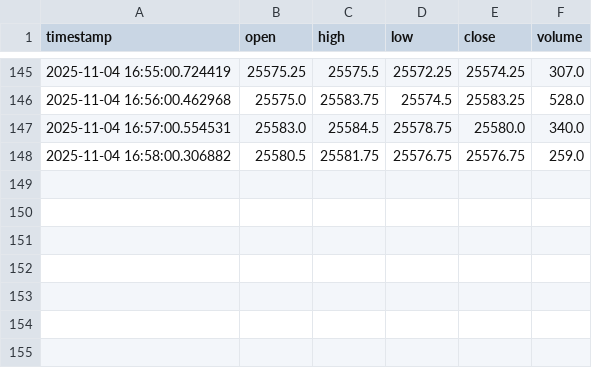
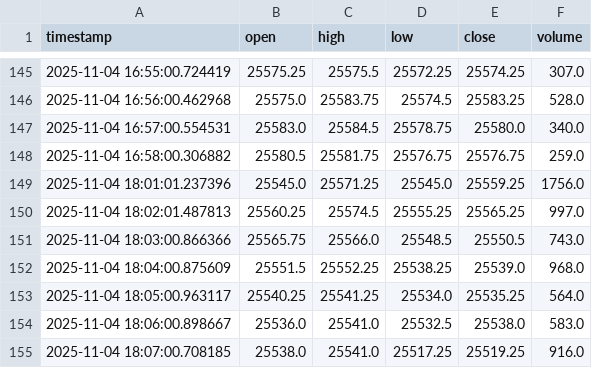
Before and after one commit to bschmid512/NQ-BOT-V2, a CSV file: data/nq_live_data.csv, drawn as a sheet; only a part is shown, gaps mark what is left out.

```diff
--- a/data/nq_live_data.csv
+++ b/data/nq_live_data.csv
@@ -148 +148,8 @@ timestamp,open,high,low,close,volume
 2025-11-04 16:58:00.306882,25580.5,25581.75,25576.75,25576.75,259.0
+2025-11-04 18:01:01.237396,25545.0,25571.25,25545.0,25559.25,1756.0
+2025-11-04 18:02:01.487813,25560.25,25574.5,25555.25,25565.25,997.0
+2025-11-04 18:03:00.866366,25565.75,25566.0,25548.5,25550.5,743.0
+2025-11-04 18:04:00.875609,25551.5,25552.25,25538.25,25539.0,968.0
+2025-11-04 18:05:00.963117,25540.25,25541.25,25534.0,25535.25,564.0
+2025-11-04 18:06:00.898667,25536.0,25541.0,25532.5,25538.0,583.0
+2025-11-04 18:07:00.708185,25538.0,25541.0,25517.25,25519.25,916.0
```
Also changed, not shown: 9 other files.
